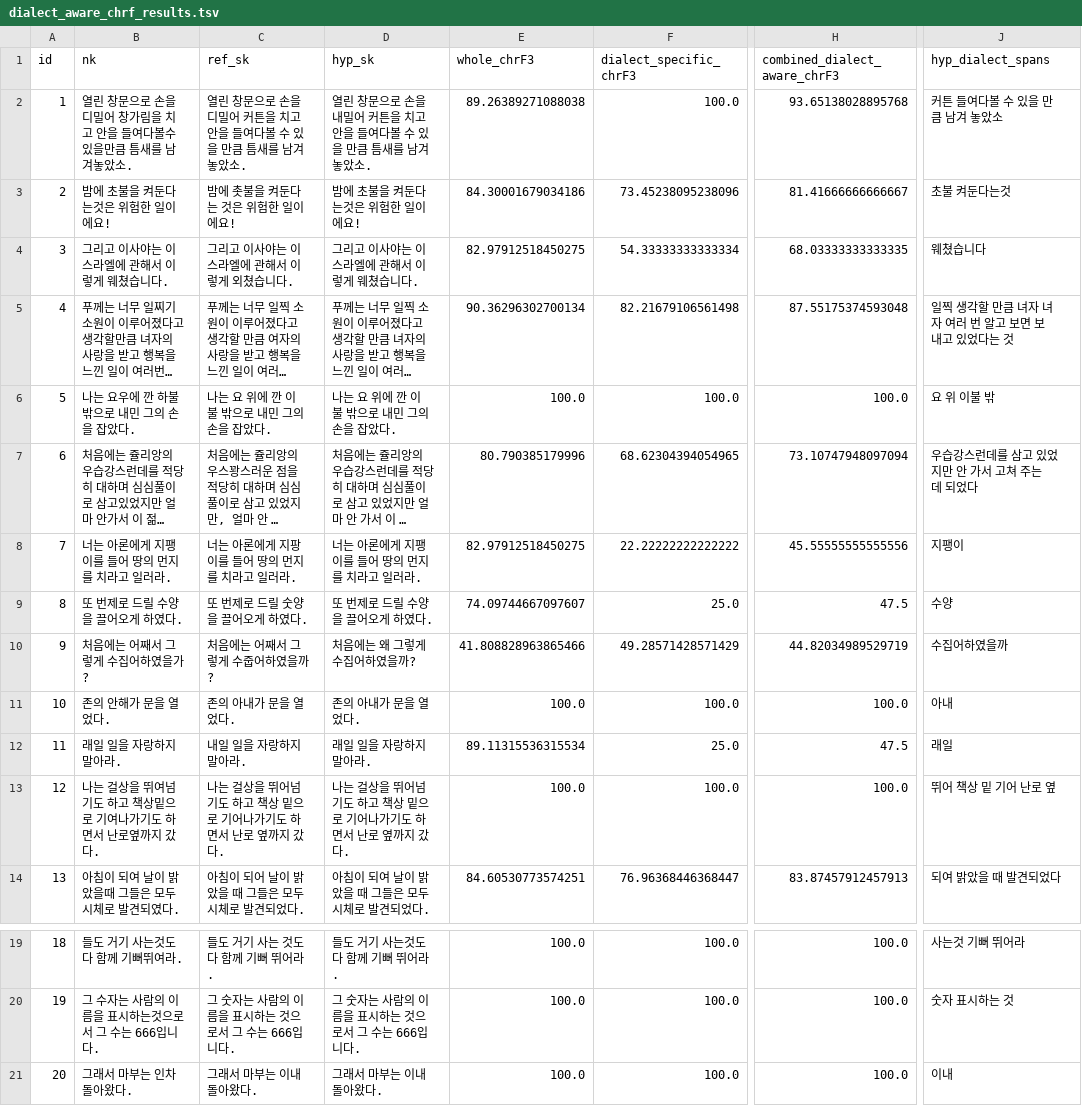
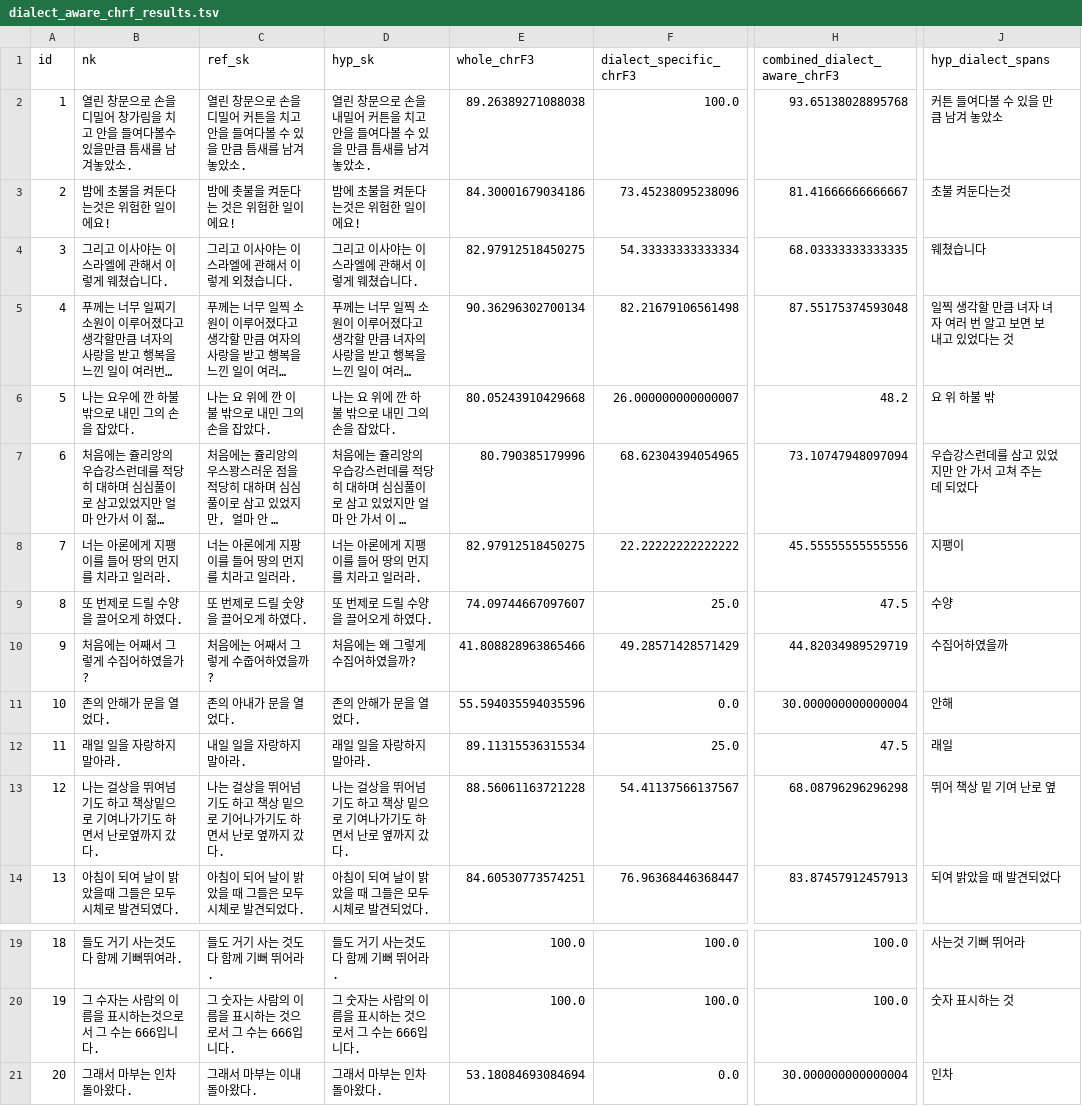
Before and after one commit to hannahchun/nk-sk-nmt-dialect-evaluation, a TSV file: data/output/dialect_aware_chrf_results.tsv, drawn as a sheet; only a part is shown, gaps mark what is left out; long unchanged cells end in …; the diff names each change by its address in the sheet, - before the commit and + after, or states it on an @@ line.

Commit message:
update output data : dialect_aware_chrf_results

```diff
--- a/data/output/dialect_aware_chrf_results.tsv
+++ b/data/output/dialect_aware_chrf_results.tsv
-D6 (hyp_sk): 나는 요 위에 깐 이불 밖으로 내민 그의 손을 잡았다.
+D6 (hyp_sk): 나는 요 위에 깐 하불 밖으로 내민 그의 손을 잡았다.
-E6 (whole_chrF3): 100.0
+E6 (whole_chrF3): 80.05243910429668
-F6 (dialect_specific_chrF3): 100.0
+F6 (dialect_specific_chrF3): 26.000000000000007
-H6 (combined_dialect_aware_chrF3): 100.0
+H6 (combined_dialect_aware_chrF3): 48.2
-J6 (hyp_dialect_spans): 요 위 이불 밖
+J6 (hyp_dialect_spans): 요 위 하불 밖
-D11 (hyp_sk): 존의 아내가 문을 열었다.
+D11 (hyp_sk): 존의 안해가 문을 열었다.
-E11 (whole_chrF3): 100.0
+E11 (whole_chrF3): 55.594035594035596
-F11 (dialect_specific_chrF3): 100.0
+F11 (dialect_specific_chrF3): 0.0
-H11 (combined_dialect_aware_chrF3): 100.0
+H11 (combined_dialect_aware_chrF3): 30.000000000000004
-J11 (hyp_dialect_spans): 아내
+J11 (hyp_dialect_spans): 안해
-D13 (hyp_sk): 나는 걸상을 뛰어넘기도 하고 책상 밑으로 기어나가기도 하면서 난로 옆까지 갔다.
+D13 (hyp_sk): 나는 걸상을 뛰어넘기도 하고 책상 밑으로 기여나가기도 하면서 난로 옆까지 갔다.
-E13 (whole_chrF3): 100.0
+E13 (whole_chrF3): 88.56061163721228
-F13 (dialect_specific_chrF3): 100.0
+F13 (dialect_specific_chrF3): 54.41137566137567
-H13 (combined_dialect_aware_chrF3): 100.0
+H13 (combined_dialect_aware_chrF3): 68.08796296296298
-J13 (hyp_dialect_spans): 뛰어 책상 밑 기어 난로 옆
+J13 (hyp_dialect_spans): 뛰어 책상 밑 기여 난로 옆
-D21 (hyp_sk): 그래서 마부는 이내 돌아왔다.
+D21 (hyp_sk): 그래서 마부는 인차 돌아왔다.
-E21 (whole_chrF3): 100.0
+E21 (whole_chrF3): 53.18084693084694
-F21 (dialect_specific_chrF3): 100.0
+F21 (dialect_specific_chrF3): 0.0
-H21 (combined_dialect_aware_chrF3): 100.0
+H21 (combined_dialect_aware_chrF3): 30.000000000000004
-J21 (hyp_dialect_spans): 이내
+J21 (hyp_dialect_spans): 인차
```
